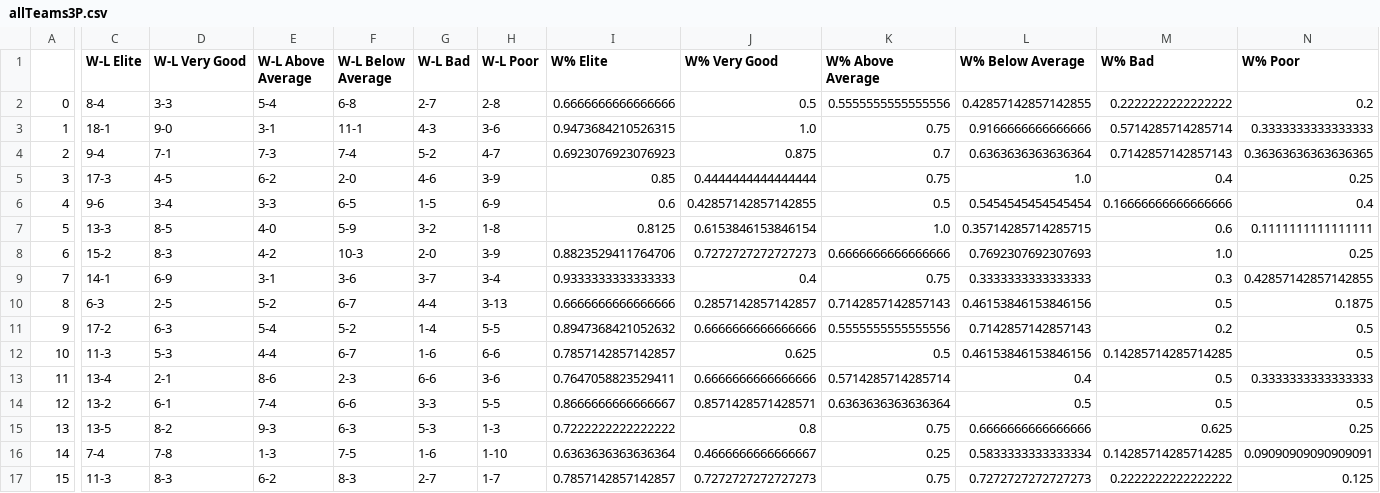
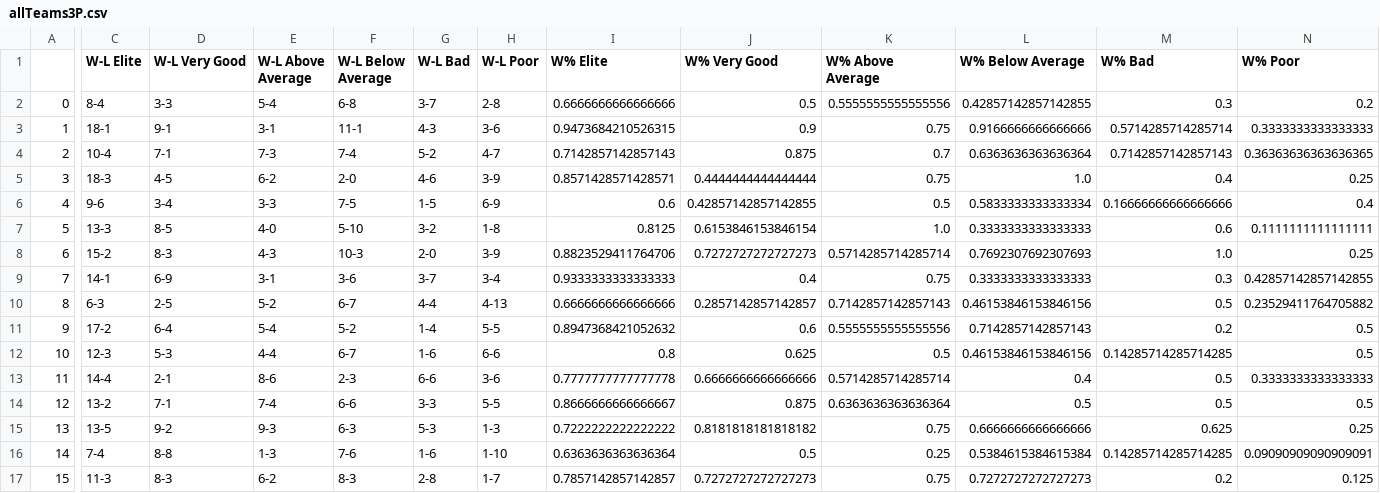
Before and after one commit to guilhermetheis/nba-uncoventinoal-stat, a CSV file: data/csv/allTeams3P.csv, drawn as a sheet; only a part is shown, gaps mark what is left out; the diff covers the shown part only; the diff names each change by its address in the sheet, - before the commit and + after, or states it on an @@ line.

```diff
--- a/data/csv/allTeams3P.csv
+++ b/data/csv/allTeams3P.csv
-G2 (W-L Bad): 2-7
+G2 (W-L Bad): 3-7
-M2 (W% Bad): 0.2222222222222222
+M2 (W% Bad): 0.3
-D3 (W-L Very Good): 9-0
+D3 (W-L Very Good): 9-1
-J3 (W% Very Good): 1.0
+J3 (W% Very Good): 0.9
-C4 (W-L Elite): 9-4
+C4 (W-L Elite): 10-4
-I4 (W% Elite): 0.6923076923076923
+I4 (W% Elite): 0.7142857142857143
-C5 (W-L Elite): 17-3
+C5 (W-L Elite): 18-3
-I5 (W% Elite): 0.85
+I5 (W% Elite): 0.8571428571428571
-F6 (W-L Below Average): 6-5
+F6 (W-L Below Average): 7-5
-L6 (W% Below Average): 0.5454545454545454
+L6 (W% Below Average): 0.5833333333333334
-F7 (W-L Below Average): 5-9
+F7 (W-L Below Average): 5-10
-L7 (W% Below Average): 0.35714285714285715
+L7 (W% Below Average): 0.3333333333333333
-E8 (W-L Above Average): 4-2
+E8 (W-L Above Average): 4-3
-K8 (W% Above Average): 0.6666666666666666
+K8 (W% Above Average): 0.5714285714285714
-H10 (W-L Poor): 3-13
+H10 (W-L Poor): 4-13
-N10 (W% Poor): 0.1875
+N10 (W% Poor): 0.23529411764705882
-D11 (W-L Very Good): 6-3
+D11 (W-L Very Good): 6-4
-J11 (W% Very Good): 0.6666666666666666
+J11 (W% Very Good): 0.6
-C12 (W-L Elite): 11-3
+C12 (W-L Elite): 12-3
-I12 (W% Elite): 0.7857142857142857
+I12 (W% Elite): 0.8
-C13 (W-L Elite): 13-4
+C13 (W-L Elite): 14-4
-I13 (W% Elite): 0.7647058823529411
+I13 (W% Elite): 0.7777777777777778
-D14 (W-L Very Good): 6-1
+D14 (W-L Very Good): 7-1
-J14 (W% Very Good): 0.8571428571428571
+J14 (W% Very Good): 0.875
-D15 (W-L Very Good): 8-2
+D15 (W-L Very Good): 9-2
-J15 (W% Very Good): 0.8
+J15 (W% Very Good): 0.8181818181818182
-D16 (W-L Very Good): 7-8
+D16 (W-L Very Good): 8-8
-F16 (W-L Below Average): 7-5
+F16 (W-L Below Average): 7-6
-J16 (W% Very Good): 0.4666666666666667
+J16 (W% Very Good): 0.5
-L16 (W% Below Average): 0.5833333333333334
+L16 (W% Below Average): 0.5384615384615384
-G17 (W-L Bad): 2-7
+G17 (W-L Bad): 2-8
-M17 (W% Bad): 0.2222222222222222
+M17 (W% Bad): 0.2
```
Also changed, not shown: 27 edited cells elsewhere in this file, 2 other files.
